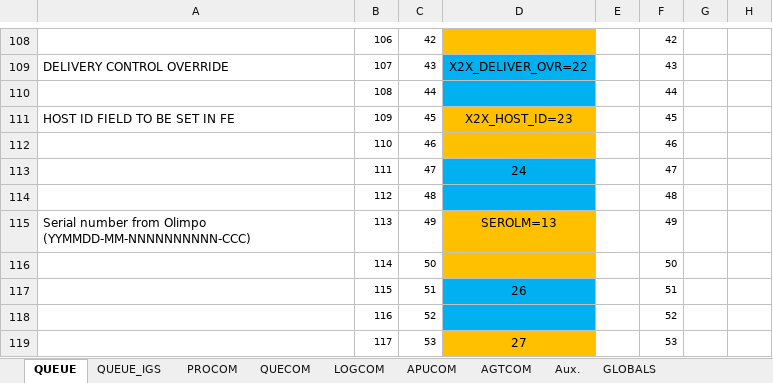
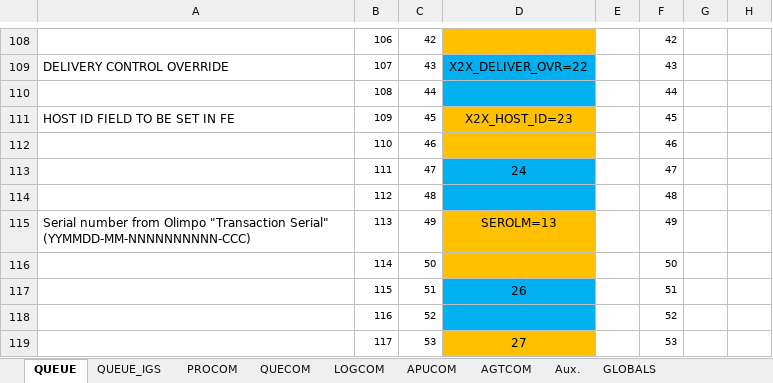
Before and after one commit to HCorte/Millennium, an Excel workbook: Millennium_Important_Documentation/MILL_DATA_STRUCTURES_igs_V2_2020(DRAFT).xlsx, sheet QUEUE, drawn as a sheet; only a part is shown, gaps mark what is left out; values as stored, in another font and other column widths than the file's, no borders; the diff names each change by its address in the sheet, - before the commit and + after, or states it on an @@ line.

```diff
--- a/Millennium_Important_Documentation/MILL_DATA_STRUCTURES_igs_V2_2020(DRAFT).xlsx (sheet QUEUE)
+++ b/Millennium_Important_Documentation/MILL_DATA_STRUCTURES_igs_V2_2020(DRAFT).xlsx (sheet QUEUE)
-A115: …from Olimpo (YYMMDD-MM-NNNNNNNNNN-CCC)
+A115: …from Olimpo "Transaction Serial" (YYMMDD-MM-NNNNNNNNNN-CCC)
```
Also changed, not shown: 1 other file.
